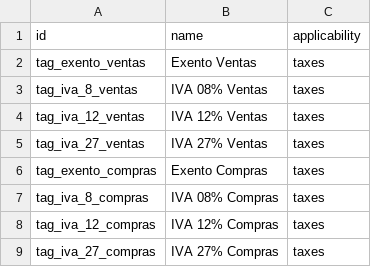
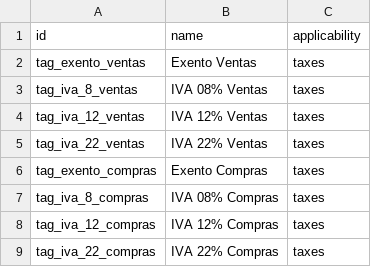
Before and after one commit to flercari/Regional_Vzla-Odoo, a CSV file: l10n_ve/data/account.account.tag.csv, drawn as a sheet.

```diff
--- a/l10n_ve/data/account.account.tag.csv
+++ b/l10n_ve/data/account.account.tag.csv
@@ -4,3 +4,3 @@ tag_iva_8_ventas,IVA 08% Ventas,taxes
 tag_iva_12_ventas,IVA 12% Ventas,taxes
-tag_iva_27_ventas,IVA 27% Ventas,taxes
+tag_iva_22_ventas,IVA 22% Ventas,taxes
 tag_exento_compras,Exento Compras,taxes
@@ -8,2 +8,2 @@ tag_iva_8_compras,IVA 08% Compras,taxes
 tag_iva_12_compras,IVA 12% Compras,taxes
-tag_iva_27_compras,IVA 27% Compras,taxes
+tag_iva_22_compras,IVA 22% Compras,taxes
```
Also changed, not shown: 42 other files.
